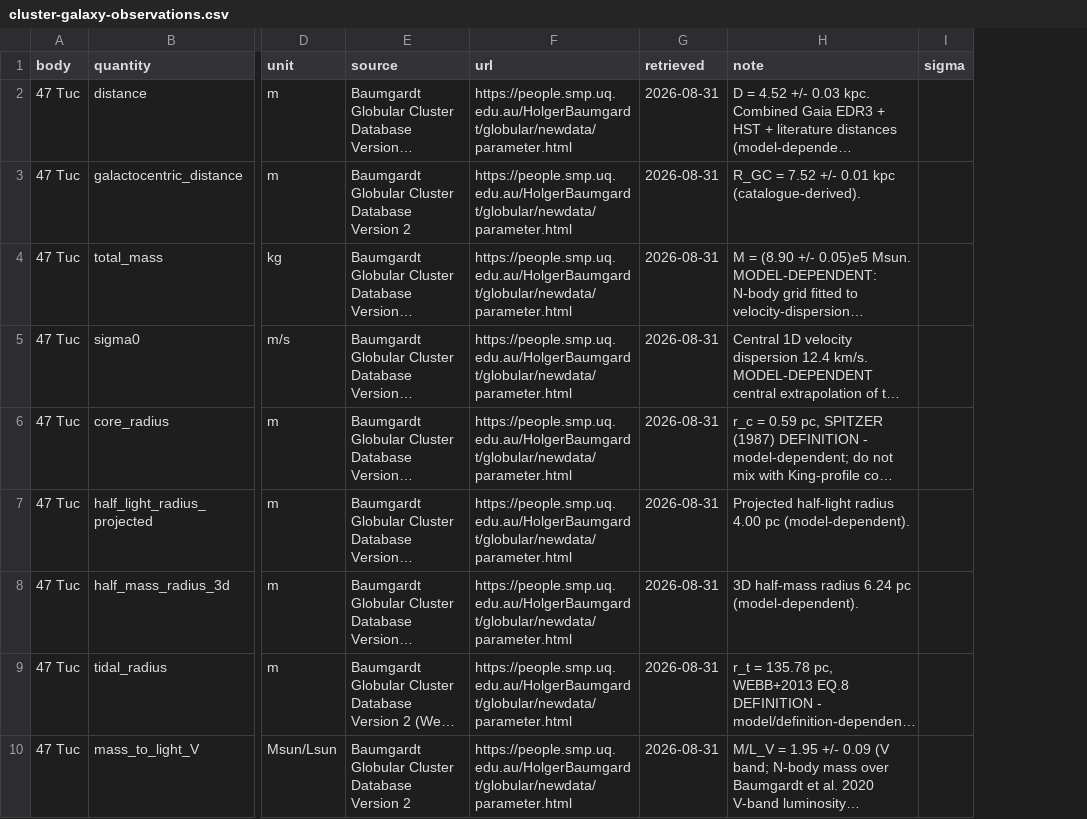
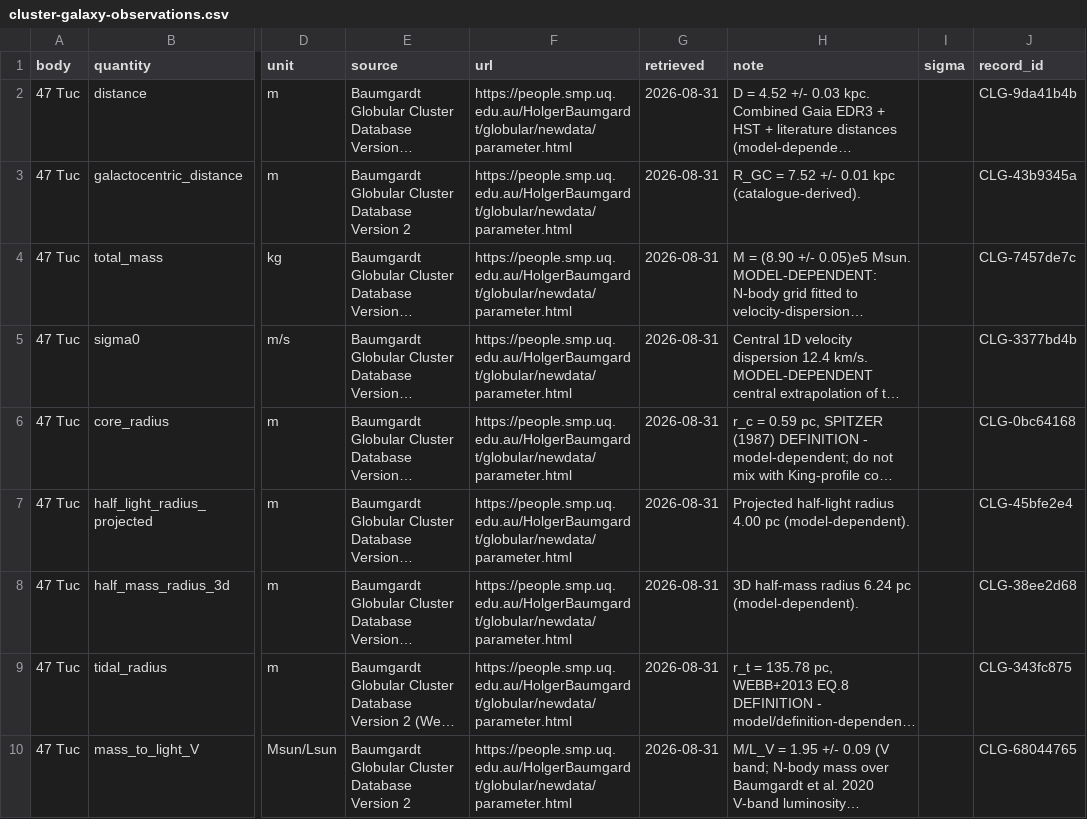
Before and after one commit to tty-imamura/dfm-simulator, a CSV file: paper/data/cluster-galaxy-observations.csv, drawn as a sheet; only a part is shown, gaps mark what is left out; long unchanged cells end in …; the diff names each change by its address in the sheet, - before the commit and + after, or states it on an @@ line.

```diff
--- a/paper/data/cluster-galaxy-observations.csv
+++ b/paper/data/cluster-galaxy-observations.csv
+column J (record_id), rows 2-10: CLG-9da41b4b | CLG-43b9345a | CLG-7457de7c | CLG-3377bd4b | CLG-0bc64168 | CLG-45bfe2e4 | CLG-38ee2d68 | CLG-343fc875 | CLG-68044765
```
Also changed, not shown: paper/data/transient-observations.csv, 57 other files.
